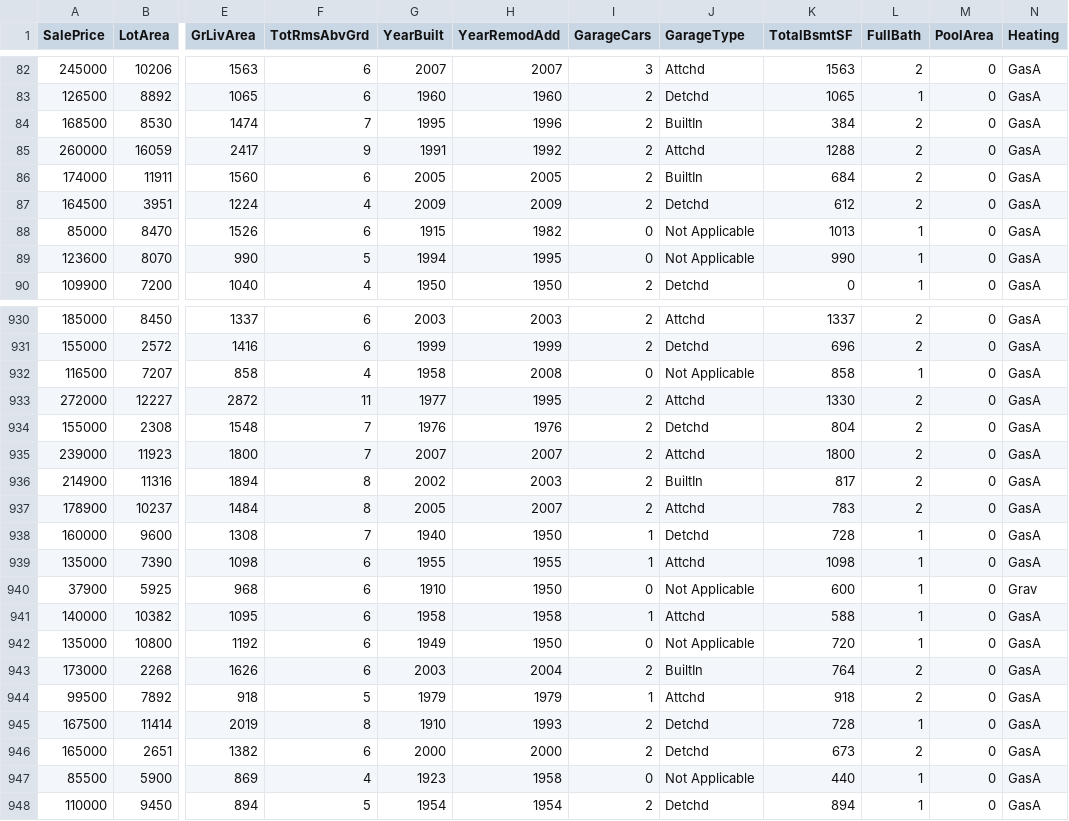
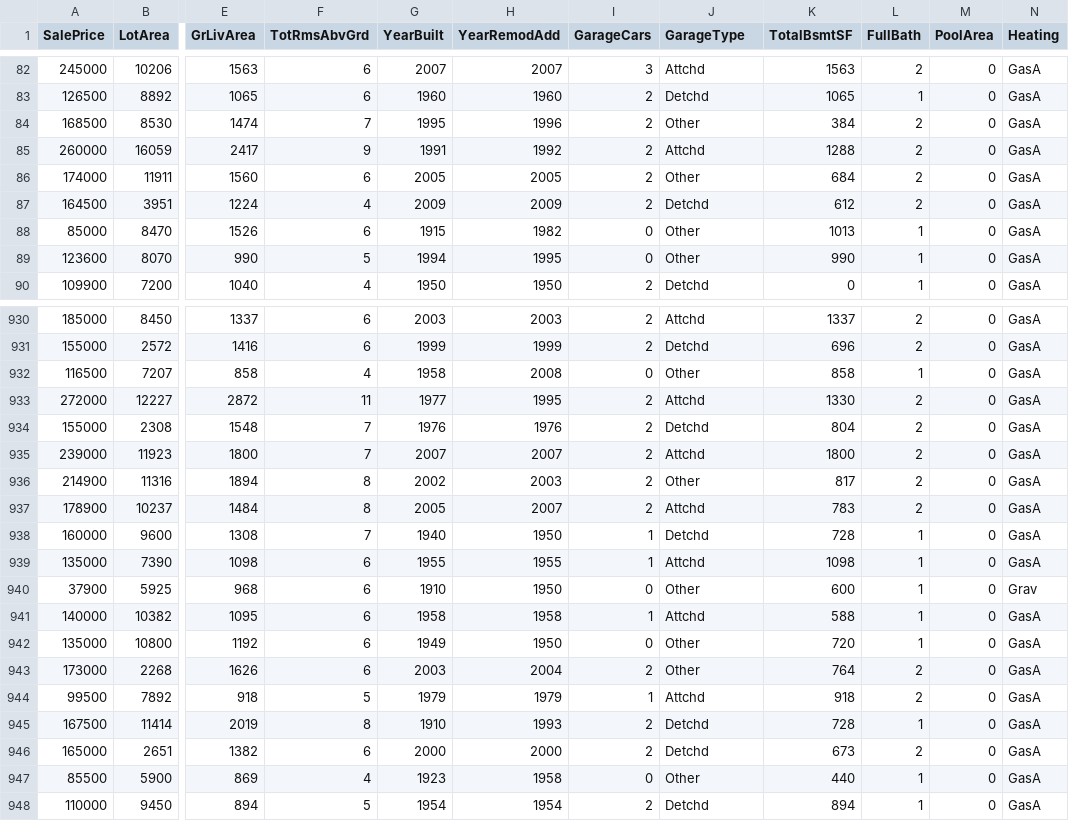
Before and after one commit to maryammofrad/Datasets, a CSV file: HousePrices_Clean.csv, drawn as a sheet; only a part is shown, gaps mark what is left out; the diff covers the shown part only; the diff names each change by its address in the sheet, - before the commit and + after, or states it on an @@ line.

Commit message:
Add files via upload

```diff
--- a/HousePrices_Clean.csv
+++ b/HousePrices_Clean.csv
-J84 (GarageType): BuiltIn
+J84 (GarageType): Other
-J86 (GarageType): BuiltIn
+J86 (GarageType): Other
-J88:J89 (GarageType): Not Applicable
+J88:J89 (GarageType): Other
-J932 (GarageType): Not Applicable
+J932 (GarageType): Other
-J936 (GarageType): BuiltIn
+J936 (GarageType): Other
-J940 (GarageType): Not Applicable
+J940 (GarageType): Other
-J942 (GarageType): Not Applicable
+J942 (GarageType): Other
-J943 (GarageType): BuiltIn
+J943 (GarageType): Other
-J947 (GarageType): Not Applicable
+J947 (GarageType): Other
```
Also changed, not shown: 149 edited cells elsewhere in this file.
